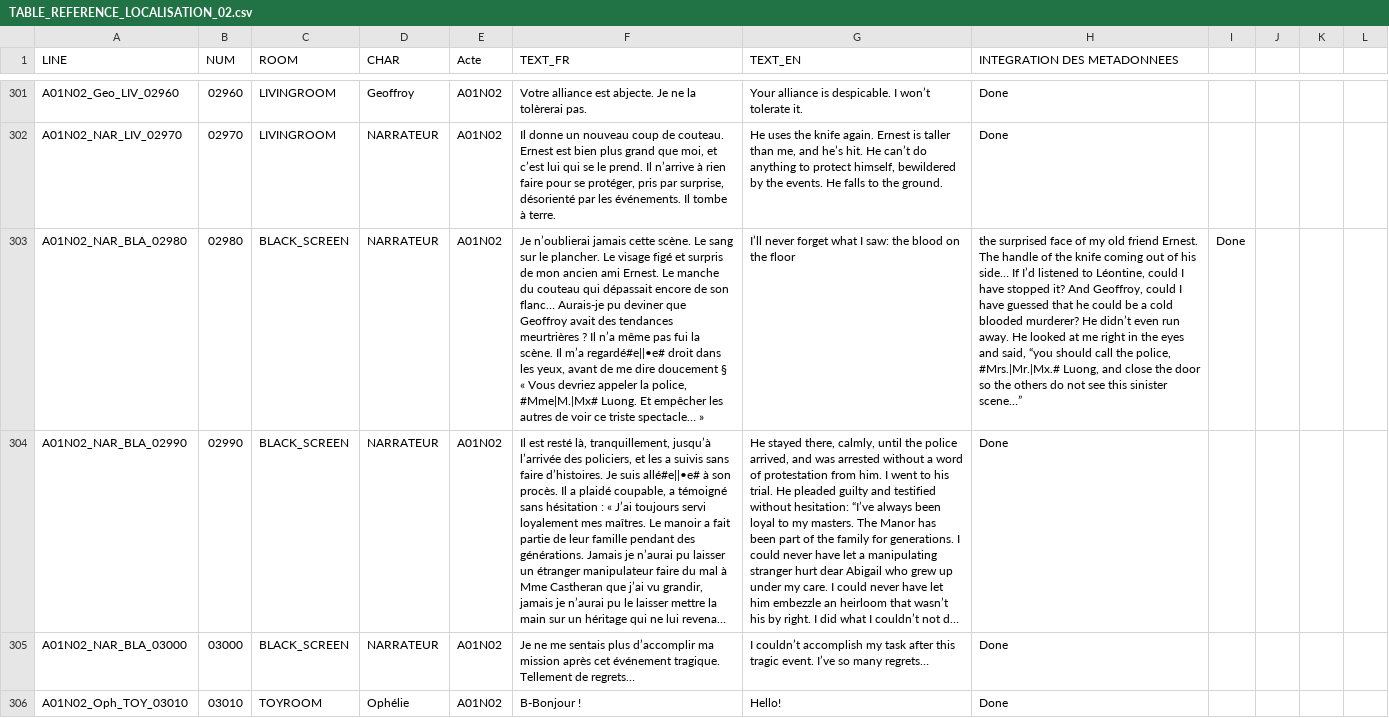
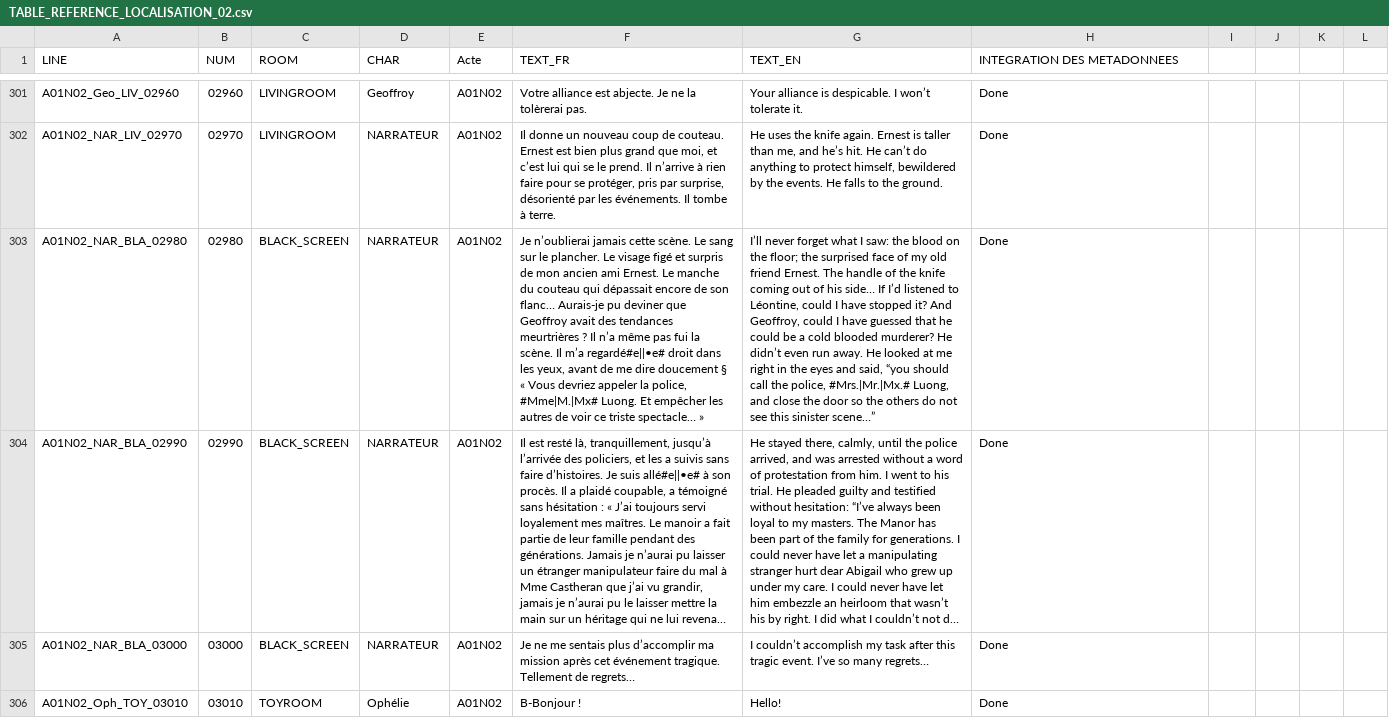
Before and after one commit to Eutrapelie/TheWill, a CSV file: Assets/StreamingAssets/TABLE_REFERENCE_LOCALISATION_02.csv, drawn as a sheet; only a part is shown, gaps mark what is left out; long unchanged cells end in …; the diff covers the shown part only; the diff names each change by its address in the sheet, - before the commit and + after, or states it on an @@ line.

```diff
--- a/Assets/StreamingAssets/TABLE_REFERENCE_LOCALISATION_02.csv
+++ b/Assets/StreamingAssets/TABLE_REFERENCE_LOCALISATION_02.csv
-G303 (TEXT_EN): …on the floor
+G303 (TEXT_EN): …on the floor; the surprised face of my old friend Ernest. The handle of the knife coming out of his side… If I’d listened to Léontine, could I have stopped it? And Geoffroy, could I have guessed that he could be a cold blooded murderer? He didn’t even run away. He looked at me right in the eyes and said, “you should call the police, #Mrs.|Mr.|Mx.# Luong, and close the door so the others do not see this sinister scene…”
-H303 (INTEGRATION DES METADONNEES): the surprised face of my old friend Ernest. The handle of the knife coming out of his side… If I’d listened to Léontine, could I have stopped it? And Geoffroy, could I have guessed that he could be a cold blooded murderer? He didn’t even run away. He looked at me right in the eyes and said, “you should call the police, #Mrs.|Mr.|Mx.# Luong, and close the door so the others do not see this sinister scene…”
+H303 (INTEGRATION DES METADONNEES): Done
-I303: Done
+I303: (empty)
```
Also changed, not shown: 27 edited cells elsewhere in this file, 8 other files.
